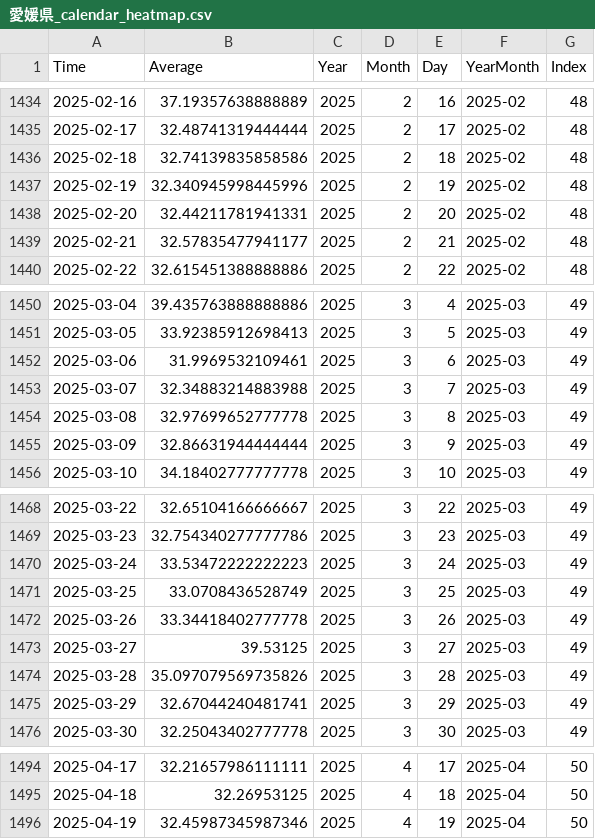
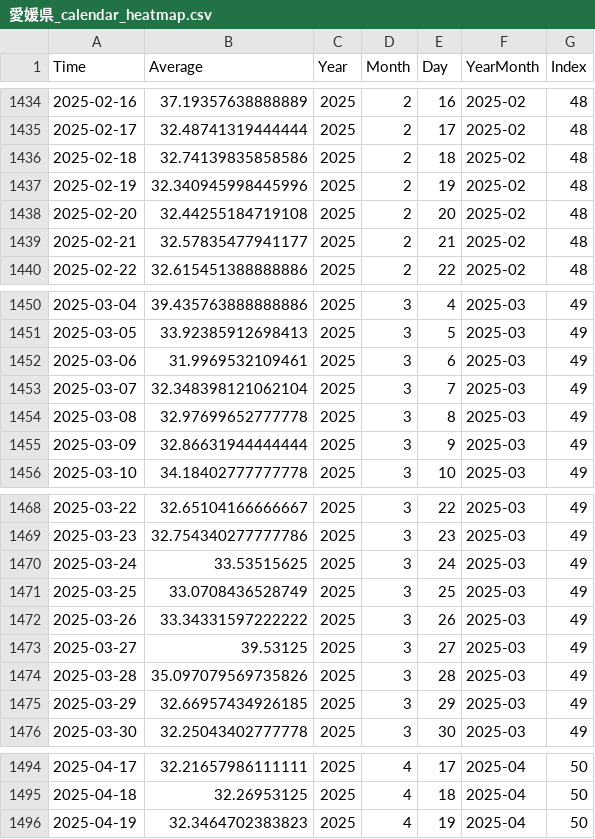
Before and after one commit to NRFormer/NRFormer.github.io, a CSV file: json/data_calender_heatmap/愛媛県_calendar_heatmap.csv, drawn as a sheet; only a part is shown, gaps mark what is left out.

```diff
--- a/json/data_calender_heatmap/愛媛県_calendar_heatmap.csv
+++ b/json/data_calender_heatmap/愛媛県_calendar_heatmap.csv
@@ -1437,3 +1437,3 @@ Time,Average,Year,Month,Day,YearMonth,Index
 2025-02-19,32.340945998445996,2025,2,19,2025-02,48
-2025-02-20,32.44211781941331,2025,2,20,2025-02,48
+2025-02-20,32.44255184719108,2025,2,20,2025-02,48
 2025-02-21,32.57835477941177,2025,2,21,2025-02,48
@@ -1452,3 +1452,3 @@ Time,Average,Year,Month,Day,YearMonth,Index
 2025-03-06,31.9969532109461,2025,3,6,2025-03,49
-2025-03-07,32.34883214883988,2025,3,7,2025-03,49
+2025-03-07,32.348398121062104,2025,3,7,2025-03,49
 2025-03-08,32.97699652777778,2025,3,8,2025-03,49
@@ -1469,8 +1469,8 @@ Time,Average,Year,Month,Day,YearMonth,Index
 2025-03-23,32.754340277777786,2025,3,23,2025-03,49
-2025-03-24,33.53472222222223,2025,3,24,2025-03,49
+2025-03-24,33.53515625,2025,3,24,2025-03,49
 2025-03-25,33.0708436528749,2025,3,25,2025-03,49
-2025-03-26,33.34418402777778,2025,3,26,2025-03,49
+2025-03-26,33.34331597222222,2025,3,26,2025-03,49
 2025-03-27,39.53125,2025,3,27,2025-03,49
 2025-03-28,35.097079569735826,2025,3,28,2025-03,49
-2025-03-29,32.67044240481741,2025,3,29,2025-03,49
+2025-03-29,32.66957434926185,2025,3,29,2025-03,49
 2025-03-30,32.25043402777778,2025,3,30,2025-03,49
@@ -1495,2 +1495,2 @@ Time,Average,Year,Month,Day,YearMonth,Index
 2025-04-18,32.26953125,2025,4,18,2025-04,50
-2025-04-19,32.45987345987346,2025,4,19,2025-04,50
+2025-04-19,32.3464702383823,2025,4,19,2025-04,50
```
Also changed, not shown: json/data_calender_heatmap/北海道_calendar_heatmap.csv, json/data_calender_heatmap/山口県_calendar_heatmap.csv, 57 other files.
